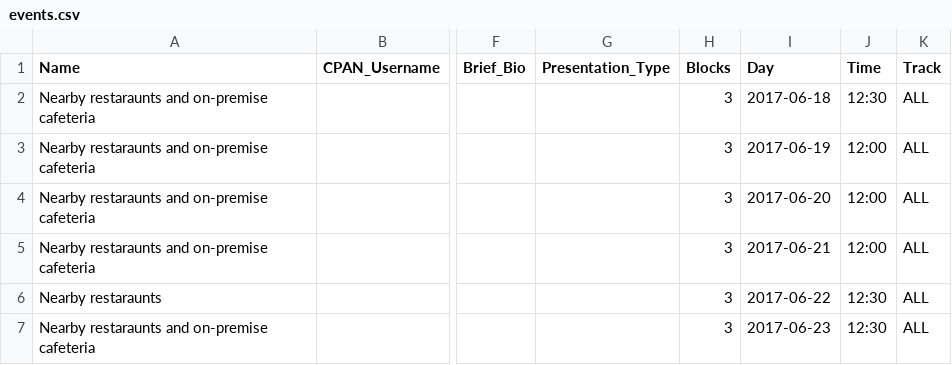
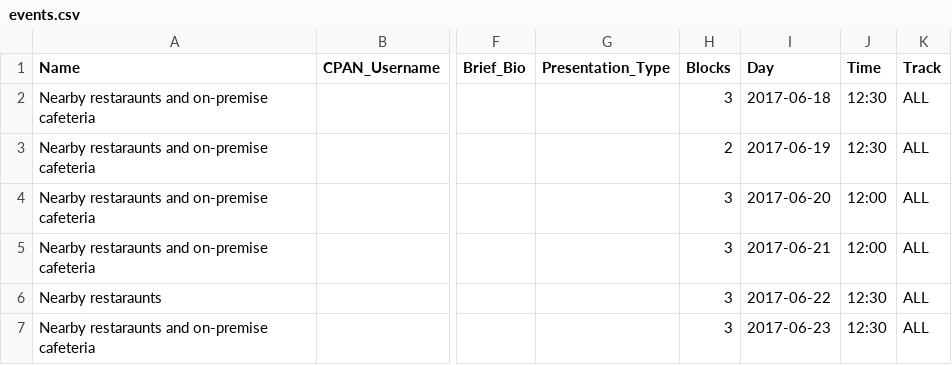
Before and after one commit to dcbpw/tpc-2017-dc, a CSV file: docs/tpc-2017-dc/schedule/events.csv, drawn as a sheet; only a part is shown, gaps mark what is left out; the diff names each change by its address in the sheet, - before the commit and + after, or states it on an @@ line.

Commit message:
Move schedule back

```diff
--- a/docs/tpc-2017-dc/schedule/events.csv
+++ b/docs/tpc-2017-dc/schedule/events.csv
-H3 (Blocks): 3
+H3 (Blocks): 2
-J3 (Time): 12:00
+J3 (Time): 12:30
```
Also changed, not shown: docs/tpc-2017-dc/talks/talks.csv, src/tpc-2017-dc/schedule/events.csv, 3 other files.
